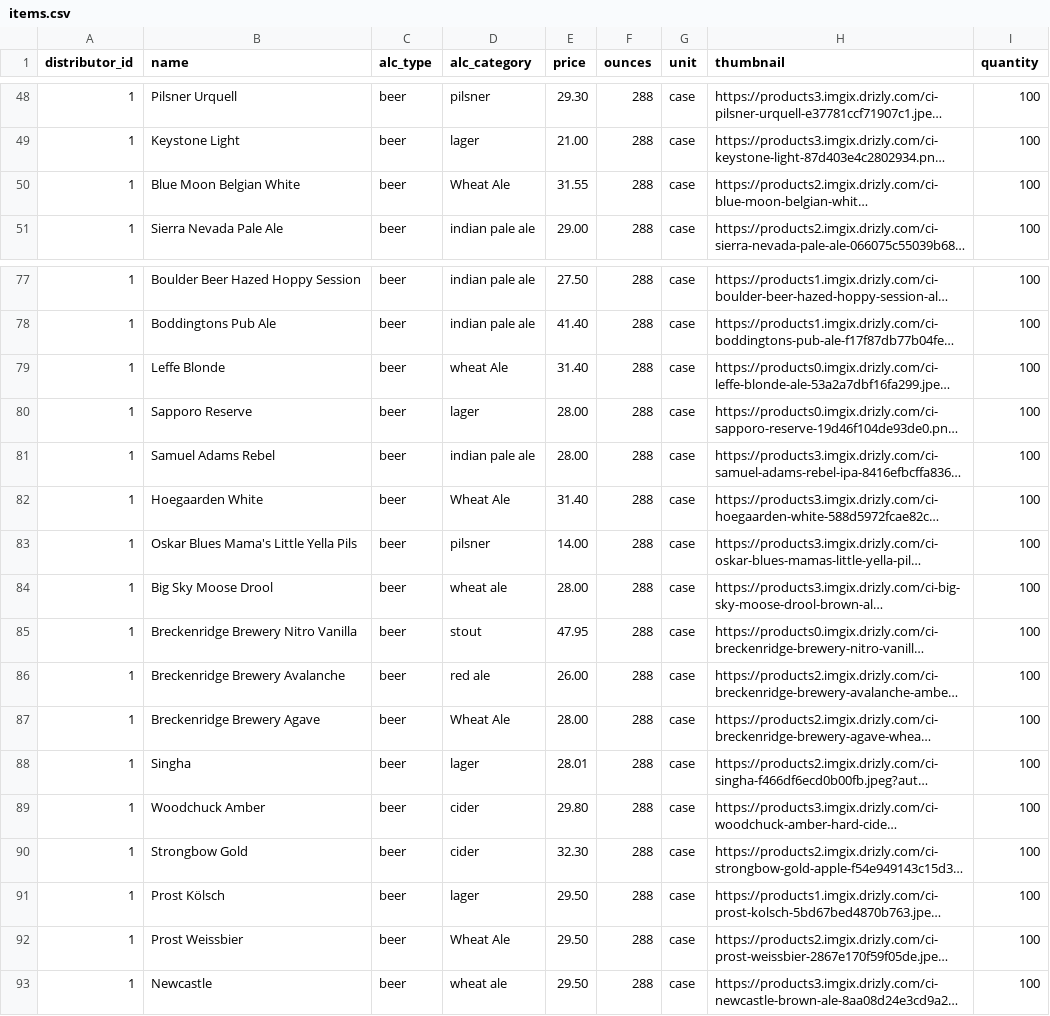
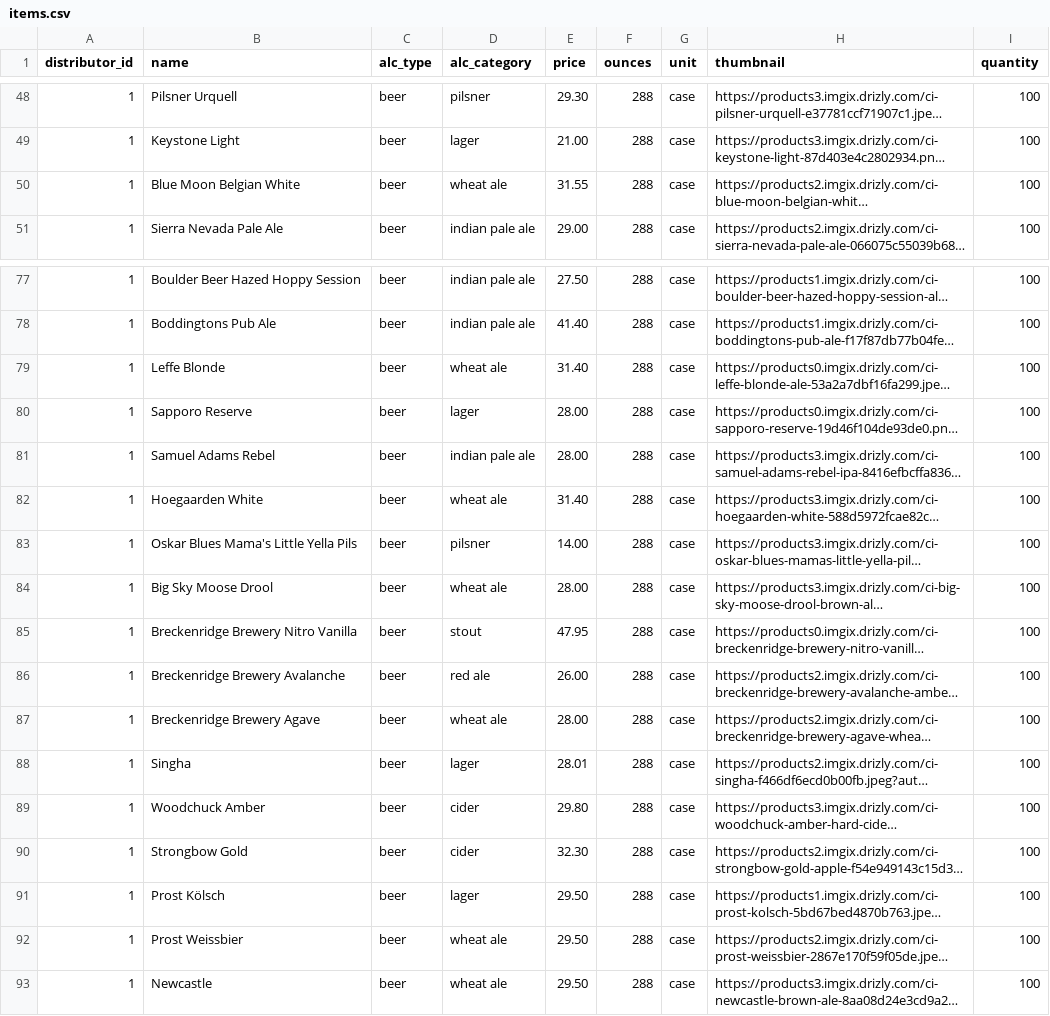
Before and after one commit to MRKrog/barstock_backend, a CSV file: db/items.csv, drawn as a sheet; only a part is shown, gaps mark what is left out; long unchanged cells end in …; the diff names each change by its address in the sheet, - before the commit and + after, or states it on an @@ line.

Commit message:
change seeds

```diff
--- a/db/items.csv
+++ b/db/items.csv
-D50 (alc_category): Wheat Ale
+D50 (alc_category): wheat ale
-D79 (alc_category): wheat Ale
+D79 (alc_category): wheat ale
-D82 (alc_category): Wheat Ale
+D82 (alc_category): wheat ale
-D87 (alc_category): Wheat Ale
+D87 (alc_category): wheat ale
-D92 (alc_category): Wheat Ale
+D92 (alc_category): wheat ale
```
